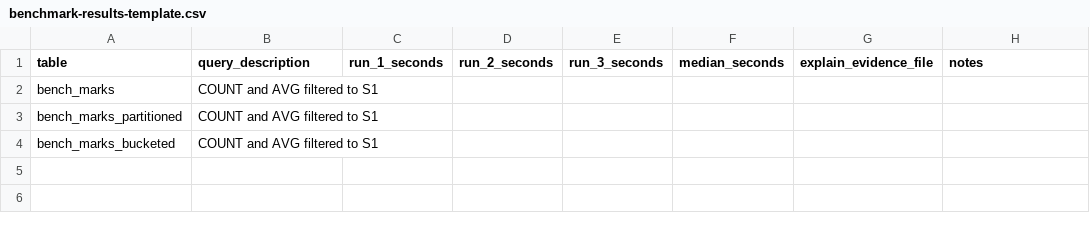
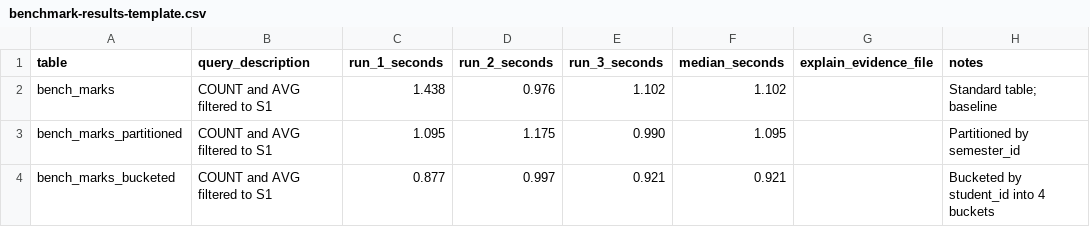
Before and after one commit to Parth-10101/BIgData_CC_014, a CSV file: university-academic-data-warehouse/university-academic-data-warehouse/results/benchmark-results-template.csv, drawn as a sheet.

Commit message:
Add benchmark results for various table types

```diff
--- a/university-academic-data-warehouse/university-academic-data-warehouse/results/benchmark-results-template.csv
+++ b/university-academic-data-warehouse/university-academic-data-warehouse/results/benchmark-results-template.csv
@@ -1,4 +1,4 @@
 table,query_description,run_1_seconds,run_2_seconds,run_3_seconds,median_seconds,explain_evidence_file,notes
-bench_marks,COUNT and AVG filtered to S1,,,,,,
-bench_marks_partitioned,COUNT and AVG filtered to S1,,,,,,
-bench_marks_bucketed,COUNT and AVG filtered to S1,,,,,,
+bench_marks,COUNT and AVG filtered to S1,1.438,0.976,1.102,1.102,,Standard table; baseline
+bench_marks_partitioned,COUNT and AVG filtered to S1,1.095,1.175,0.990,1.095,,Partitioned by semester_id
+bench_marks_bucketed,COUNT and AVG filtered to S1,0.877,0.997,0.921,0.921,,Bucketed by student_id into 4 buckets
```
